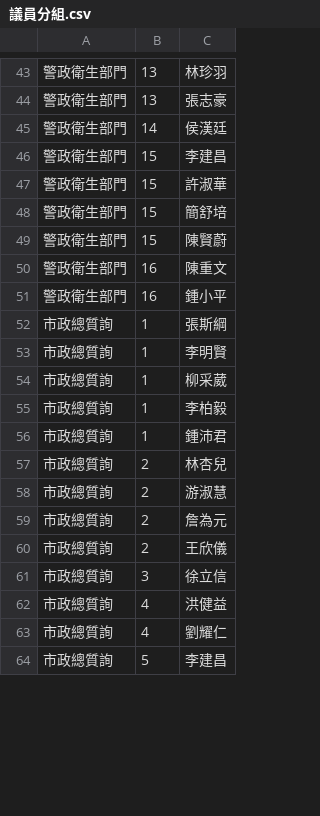
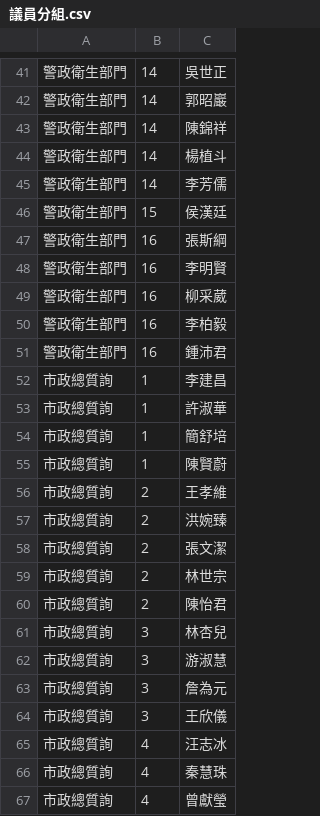
Before and after one commit to tghtaipei/od-templates, a CSV file: templates/議員分組.csv, drawn as a sheet; only a part is shown, gaps mark what is left out; the diff covers the shown part only.

```diff
--- a/templates/議員分組.csv
+++ b/templates/議員分組.csv
@@ -43,22 +41,27 @@
-警政衛生部門,13,林珍羽
-警政衛生部門,13,張志豪
-警政衛生部門,14,侯漢廷
-警政衛生部門,15,李建昌
-警政衛生部門,15,許淑華
-警政衛生部門,15,簡舒培
-警政衛生部門,15,陳賢蔚
-警政衛生部門,16,陳重文
-警政衛生部門,16,鍾小平
-市政總質詢,1,張斯綱
-市政總質詢,1,李明賢
-市政總質詢,1,柳采葳
-市政總質詢,1,李柏毅
-市政總質詢,1,鍾沛君
-市政總質詢,2,林杏兒
-市政總質詢,2,游淑慧
-市政總質詢,2,詹為元
-市政總質詢,2,王欣儀
-市政總質詢,3,徐立信
-市政總質詢,4,洪健益
-市政總質詢,4,劉耀仁
-市政總質詢,5,李建昌
+警政衛生部門,14,吳世正
+警政衛生部門,14,郭昭巖
+警政衛生部門,14,陳錦祥
+警政衛生部門,14,楊植斗
+警政衛生部門,14,李芳儒
+警政衛生部門,15,侯漢廷
+警政衛生部門,16,張斯綱
+警政衛生部門,16,李明賢
+警政衛生部門,16,柳采葳
+警政衛生部門,16,李柏毅
+警政衛生部門,16,鍾沛君
+市政總質詢,1,李建昌
+市政總質詢,1,許淑華
+市政總質詢,1,簡舒培
+市政總質詢,1,陳賢蔚
+市政總質詢,2,王孝維
+市政總質詢,2,洪婉臻
+市政總質詢,2,張文潔
+市政總質詢,2,林世宗
+市政總質詢,2,陳怡君
+市政總質詢,3,林杏兒
+市政總質詢,3,游淑慧
+市政總質詢,3,詹為元
+市政總質詢,3,王欣儀
+市政總質詢,4,汪志冰
+市政總質詢,4,秦慧珠
+市政總質詢,4,曾獻瑩
```
Also changed, not shown: 9 added rows, 14 removed rows and 64 edited cells elsewhere in this file.
